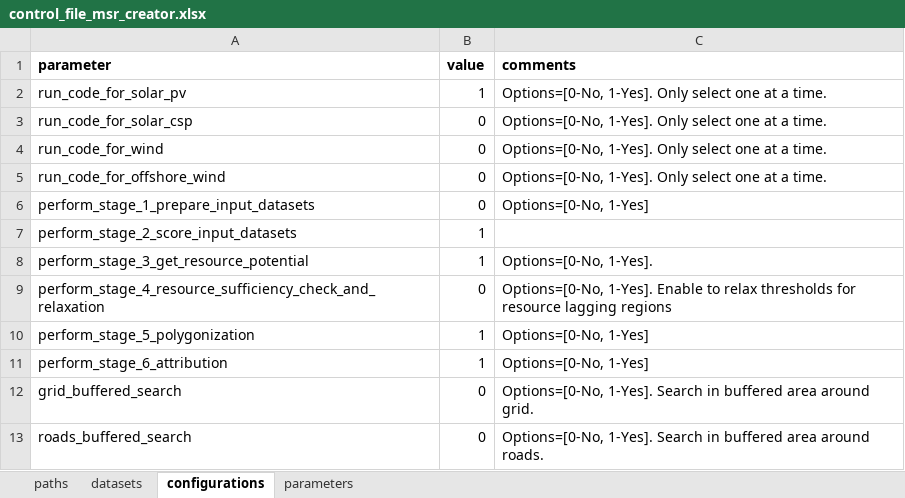
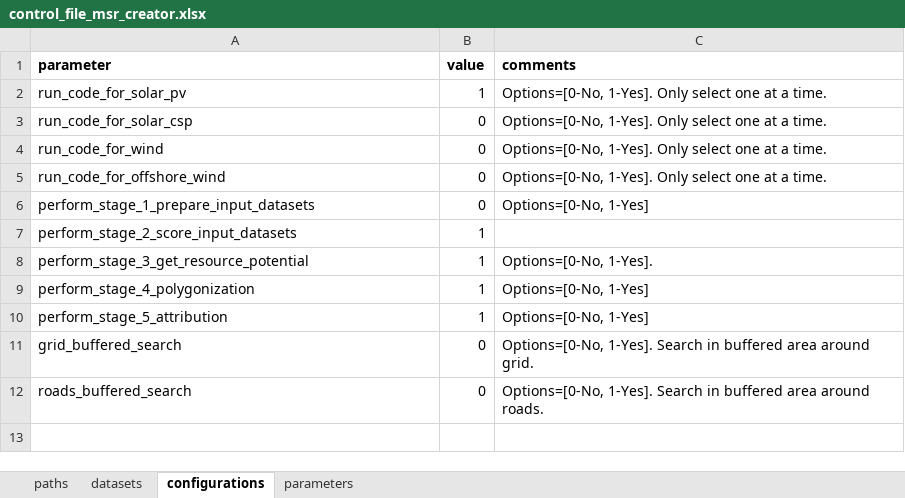
Before and after one commit to VUB-HYDR/model_supply_regions, an Excel workbook: 1_msr_creator/control_file_msr_creator.xlsx, sheet configurations, drawn as a sheet; values as stored, in another font and other column widths than the file's, no borders; table styles not drawn; removed rows and columns are numbered as before the commit, all else as after; the diff names each change by its address in the sheet, - before the commit and + after, or states it on an @@ line.

Commit message:
remove resource relaxation step from MSR creator (deemed unnecessary + avoid rasterio problems)

```diff
--- a/1_msr_creator/control_file_msr_creator.xlsx (sheet configurations)
+++ b/1_msr_creator/control_file_msr_creator.xlsx (sheet configurations)
-row 9: perform_stage_4_resource_sufficiency_check_and_relaxation | 0 | Options=[0-No, 1-Yes]. Enable to relax thresholds for resource lagging regions
-A9 (parameter): perform_stage_5_polygonization
+A9 (parameter): perform_stage_4_polygonization
-A10 (parameter): perform_stage_6_attribution
+A10 (parameter): perform_stage_5_attribution
```
Also changed, not shown: sheet parameters, 3 other files.
